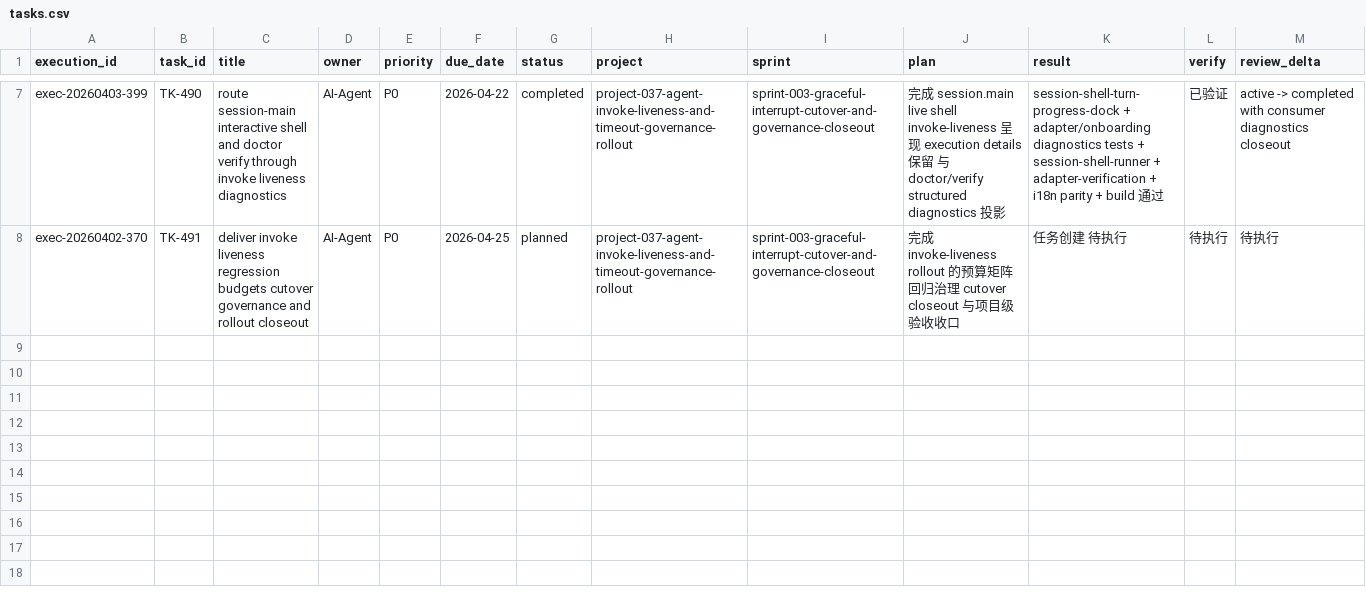
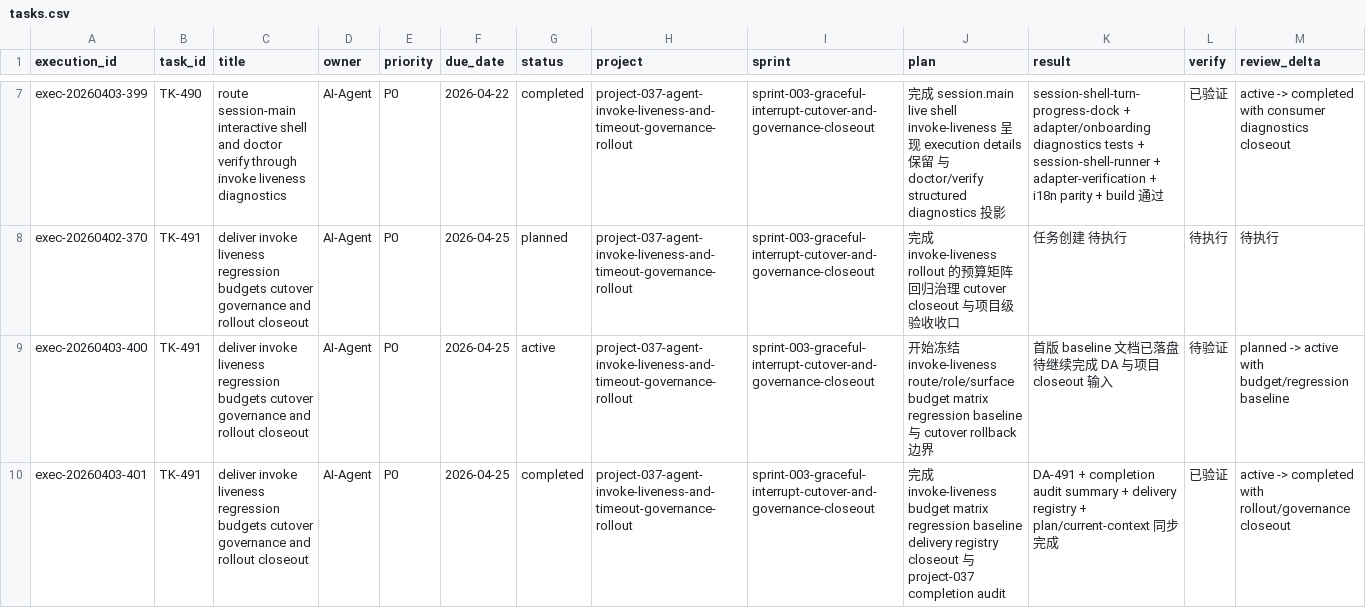
Before and after one commit to JimmyDaddy/repo-ai-governor, a CSV file: .repo-ai-governor/context/dev/project-037-agent-invoke-liveness-and-timeout-governance-rollout/sprint-003-graceful-interrupt-cutover-and-governance-closeout/tasks/tasks.csv, drawn as a sheet; only a part is shown, gaps mark what is left out; rows hold the shown columns only; the diff names each change by its address in the sheet, - before the commit and + after, or states it on an @@ line.

Commit message:
docs(governance): close project-037 invoke liveness rollout

```diff
--- a/.repo-ai-governor/context/dev/project-037-agent-invoke-liveness-and-timeout-governance-rollout/sprint-003-graceful-interrupt-cutover-and-governance-closeout/tasks/tasks.csv
+++ b/.repo-ai-governor/context/dev/project-037-agent-invoke-liveness-and-timeout-governance-rollout/sprint-003-graceful-interrupt-cutover-and-governance-closeout/tasks/tasks.csv
+row 9: exec-20260403-400 | TK-491 | deliver invoke liveness regression budgets cutover governance and rollout closeout | AI-Agent | P0 | 2026-04-25 | active | project-037-agent-invoke-liveness-and-timeout-governance-rollout | sprint-003-graceful-interrupt-cutover-and-governance-closeout | 开始冻结 invoke-liveness route/role/surface budget matrix regression baseline 与 cutover rollback 边界 | 首版 baseline 文档已落盘 待继续完成 DA 与项目 closeout 输入 | 待验证 | planned -> active with budget/regression baseline
+row 10: exec-20260403-401 | TK-491 | deliver invoke liveness regression budgets cutover governance and rollout closeout | AI-Agent | P0 | 2026-04-25 | completed | project-037-agent-invoke-liveness-and-timeout-governance-rollout | sprint-003-graceful-interrupt-cutover-and-governance-closeout | 完成 invoke-liveness budget matrix regression baseline delivery registry closeout 与 project-037 completion audit | DA-491 + completion audit summary + delivery registry + plan/current-context 同步完成 | 已验证 | active -> completed with rollout/governance closeout
```
Also changed, not shown: 9 other files.
